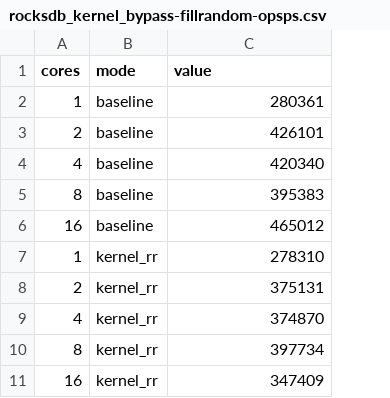
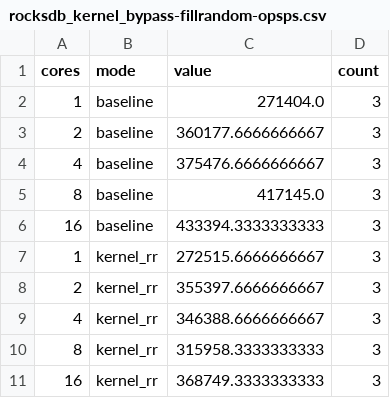
Before and after one commit to krr-io/krr-qemu, a CSV file: kernel_rr/test_data/rocksdb_kernel_bypass-fillrandom-opsps.csv, drawn as a sheet; the diff names each change by its address in the sheet, - before the commit and + after, or states it on an @@ line.

Commit message:
Update the test data

```diff
--- a/kernel_rr/test_data/rocksdb_kernel_bypass-fillrandom-opsps.csv
+++ b/kernel_rr/test_data/rocksdb_kernel_bypass-fillrandom-opsps.csv
+column D (count), rows 2-11: all 3
-C2 (value): 280361
+C2 (value): 271404.0
-C3 (value): 426101
+C3 (value): 360177.6666666667
-C4 (value): 420340
+C4 (value): 375476.6666666667
-C5 (value): 395383
+C5 (value): 417145.0
-C6 (value): 465012
+C6 (value): 433394.3333333333
-C7 (value): 278310
+C7 (value): 272515.6666666667
-C8 (value): 375131
+C8 (value): 355397.6666666667
-C9 (value): 374870
+C9 (value): 346388.6666666667
-C10 (value): 397734
+C10 (value): 315958.3333333333
-C11 (value): 347409
+C11 (value): 368749.3333333333
```
Also changed, not shown: 4 other files.
